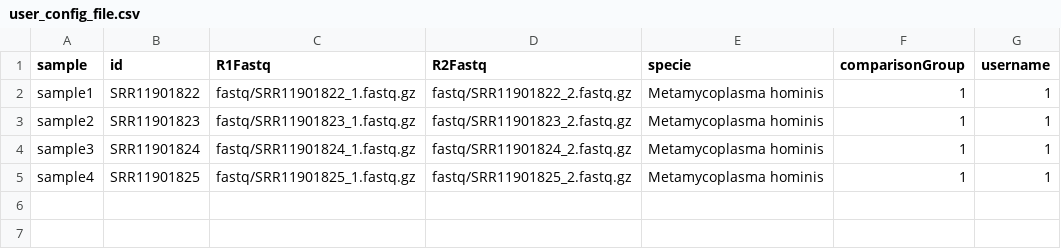
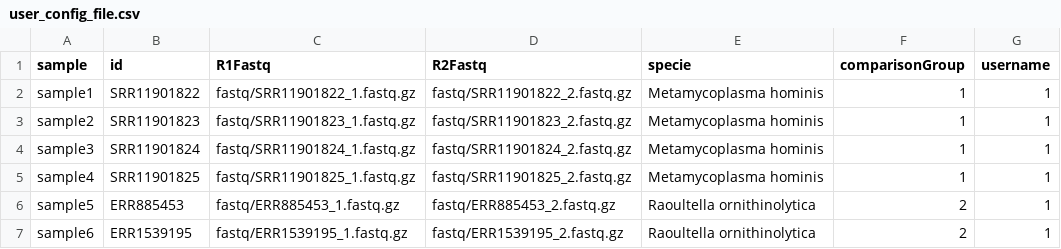
Before and after one commit to itaysol/WGS-pipeline-testdataset, a CSV file: user_config_file.csv, drawn as a sheet.

```diff
--- a/user_config_file.csv
+++ b/user_config_file.csv
@@ -5 +5,3 @@ sample3,SRR11901824,fastq/SRR11901824_1.fastq.gz,fastq/SRR11901824_2.fastq.gz,Me
 sample4,SRR11901825,fastq/SRR11901825_1.fastq.gz,fastq/SRR11901825_2.fastq.gz,Metamycoplasma hominis,1,1
+sample5,ERR885453,fastq/ERR885453_1.fastq.gz,fastq/ERR885453_2.fastq.gz,Raoultella ornithinolytica,2,1
+sample6,ERR1539195,fastq/ERR1539195_1.fastq.gz,fastq/ERR1539195_2.fastq.gz,Raoultella ornithinolytica,2,1
```
Also changed, not shown: 19 other files.
